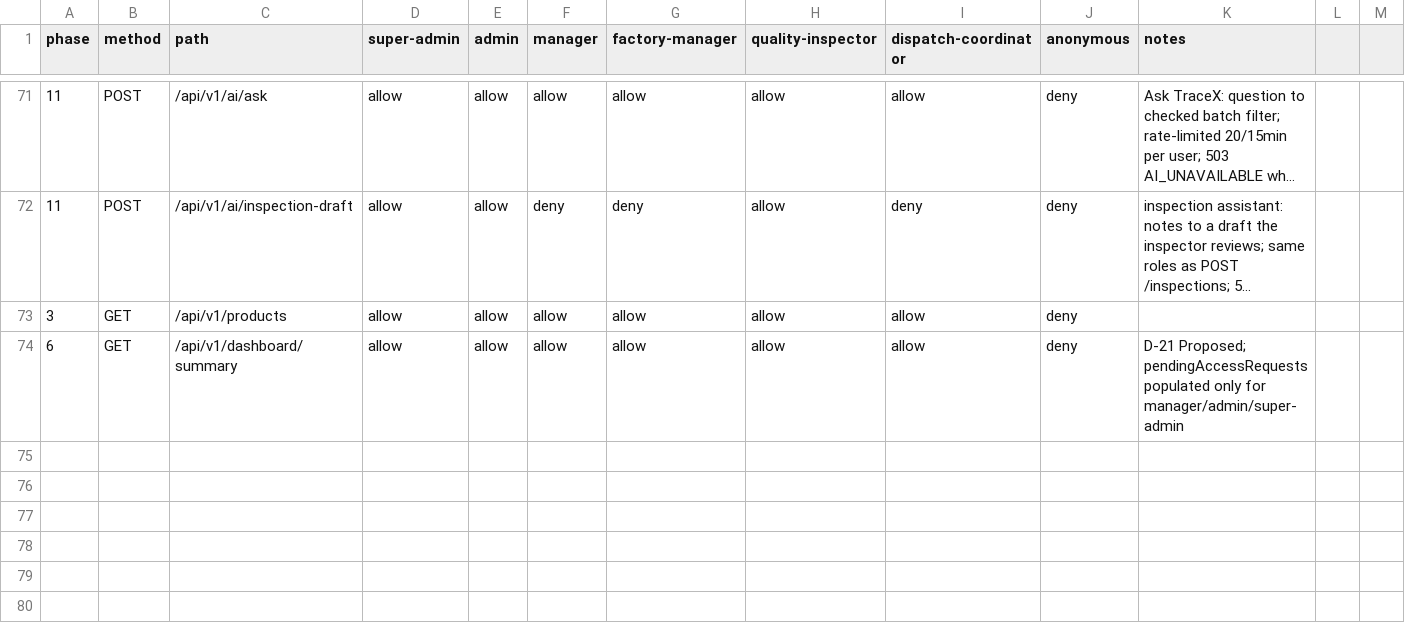
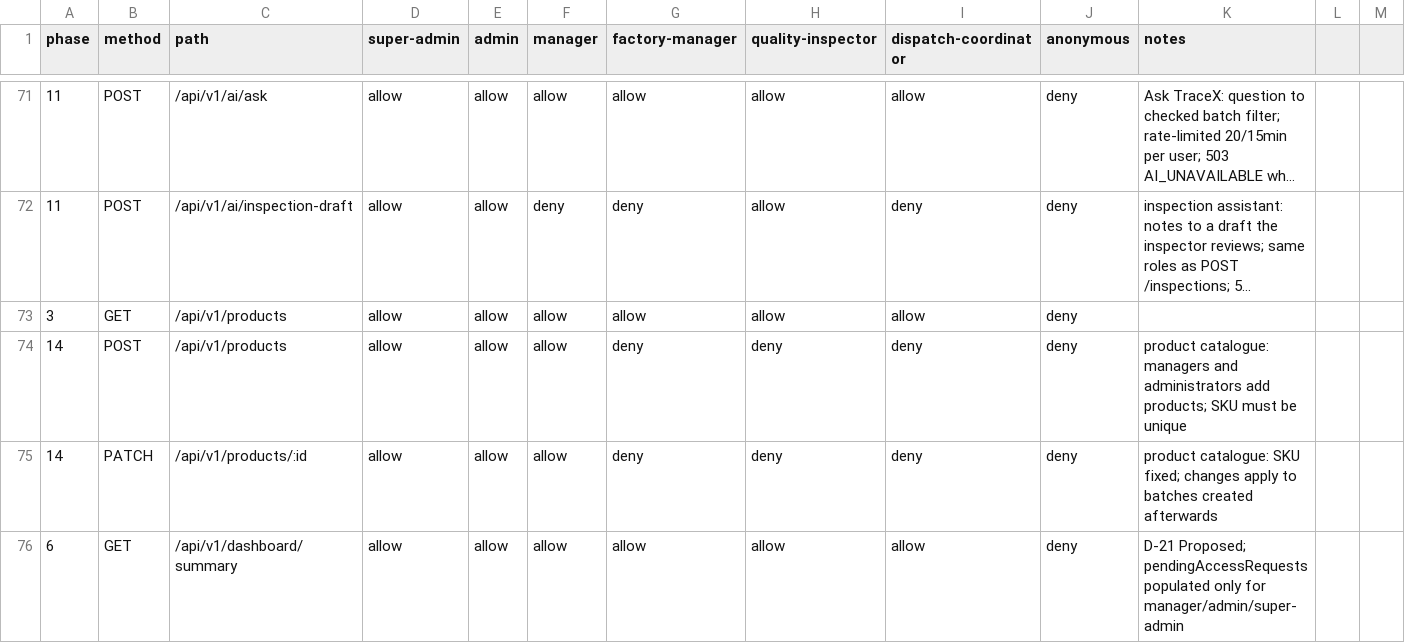
Before and after one commit to Yash-Maithani/TraceX-Smart-Product-Traceability-and-Inventory-Management-System-, a CSV file: docs/permission-matrix.csv, drawn as a sheet; only a part is shown, gaps mark what is left out; long unchanged cells end in …; the diff names each change by its address in the sheet, - before the commit and + after, or states it on an @@ line.

Commit message:
Add product catalogue page: create and edit products with shelf life, dispatch priority and label details

```diff
--- a/docs/permission-matrix.csv
+++ b/docs/permission-matrix.csv
+row 74: 14 | POST | /api/v1/products | allow | allow | allow | deny | deny | deny | deny | product catalogue: managers and administrators add products; SKU must be unique
+row 75: 14 | PATCH | /api/v1/products/:id | allow | allow | allow | deny | deny | deny | deny | product catalogue: SKU fixed; changes apply to batches created afterwards
```
Also changed, not shown: 26 other files.
